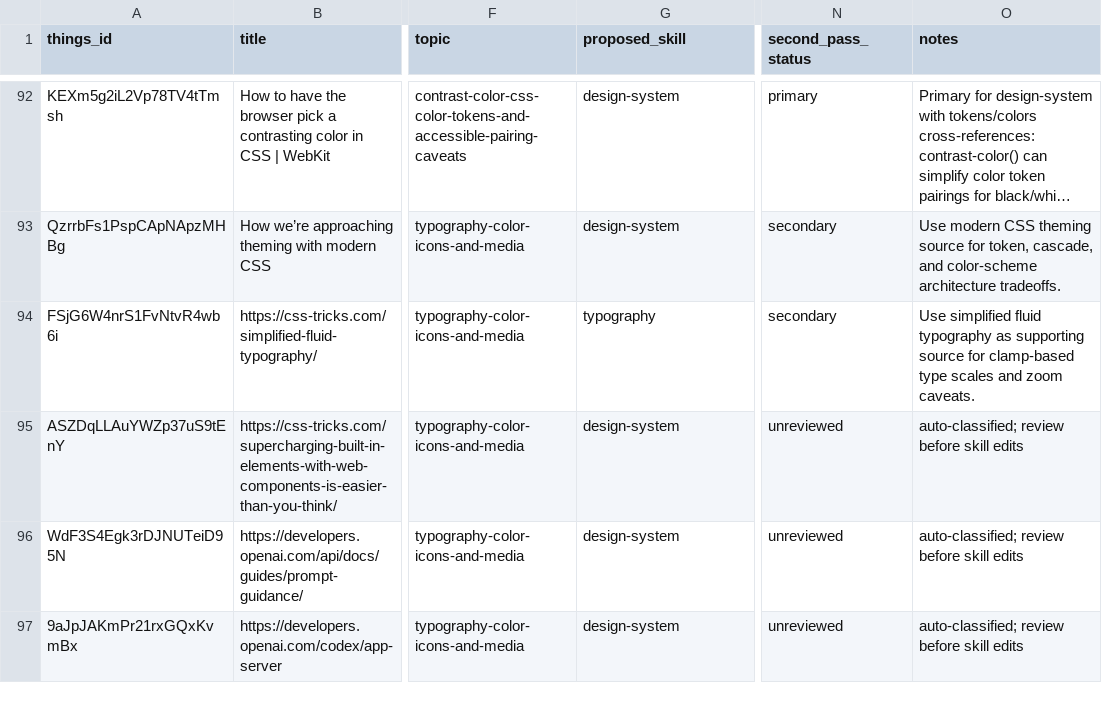
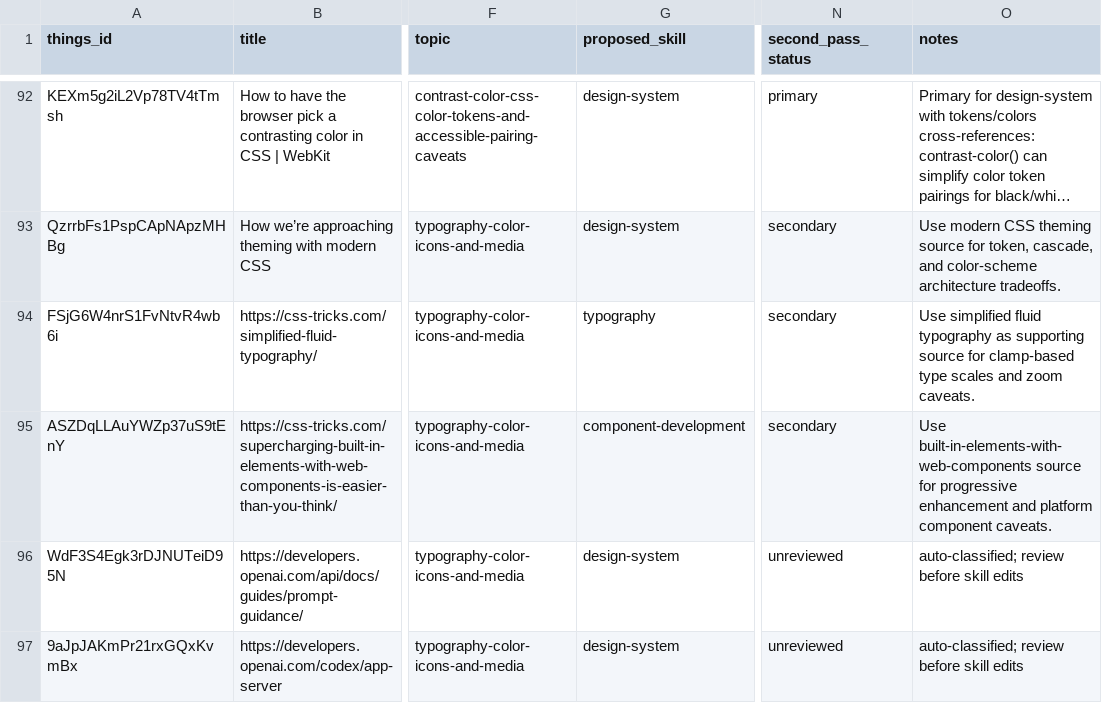
Before and after one commit to sebastian-software/skills.sebastian-software.com, a CSV file: docs/source-review/candidate-source-map.csv, drawn as a sheet; only a part is shown, gaps mark what is left out; long unchanged cells end in …; the diff names each change by its address in the sheet, - before the commit and + after, or states it on an @@ line.

Commit message:
skill(component-development): integrate css-tricks-com-supercharging-built-in-elements-with
Things-ID: ASZDqLLAuYWZp37uS9tEnY
Source: https://css-tricks.com/supercharging-built-in-elements-with-web-components-is-easier-than-you-think/
Decision: secondary
Target: skills/internal/s7n-ui-design/references/25-component-development.md
URL-Recheck: 2026-06-13, HTTP 200

```diff
--- a/docs/source-review/candidate-source-map.csv
+++ b/docs/source-review/candidate-source-map.csv
-G95 (proposed_skill): design-system
+G95 (proposed_skill): component-development
-N95 (second_pass_status): unreviewed
+N95 (second_pass_status): secondary
-O95 (notes): auto-classified; review before skill edits
+O95 (notes): Use built-in-elements-with-web-components source for progressive enhancement and platform component caveats.
```
Also changed, not shown: 1 other file.
